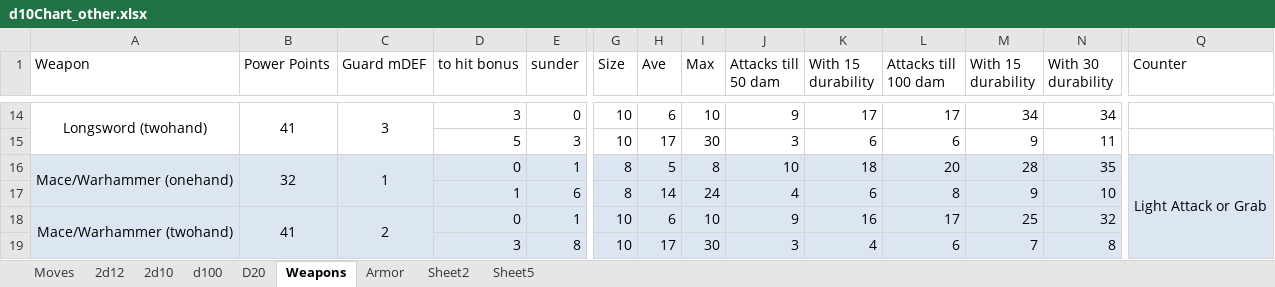
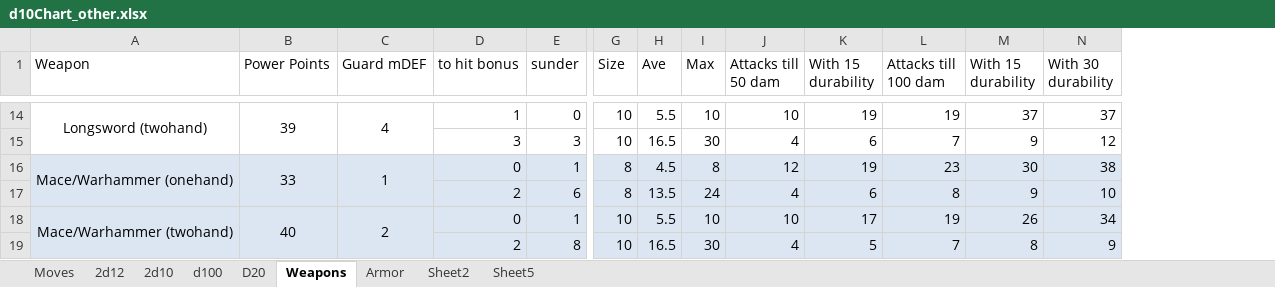
Before and after one commit to gstroe/MeleeGame, an Excel workbook: rules/d10Chart_other.xlsx, sheet Weapons, drawn as a sheet; only a part is shown, gaps mark what is left out; values as stored, in another font and other column widths than the file's, no borders; removed rows and columns are numbered as before the commit, all else as after; rows hold the shown columns only; the diff covers the shown part only; the diff names each change by its address in the sheet, - before the commit and + after, or states it on an @@ line.

```diff
--- a/rules/d10Chart_other.xlsx (sheet Weapons)
+++ b/rules/d10Chart_other.xlsx (sheet Weapons)
@@ column Q (Counter) hidden, row 16: Light Attack or Grab @@
-B14 (Power Points): 41
+B14 (Power Points): 39
-C14 (Guard mDEF): 3
+C14 (Guard mDEF): 4
-D14 (to hit bonus): 3
+D14 (to hit bonus): 1
-H14 (Ave): 6
+H14 (Ave): 5.5
-J14 (Attacks till 50 dam): 9
+J14 (Attacks till 50 dam): 10
-K14 (With 15 durability): 17
+K14 (With 15 durability): 19
-L14 (Attacks till 100 dam): 17
+L14 (Attacks till 100 dam): 19
-M14 (With 15 durability): 34
+M14 (With 15 durability): 37
-N14 (With 30 durability): 34
+N14 (With 30 durability): 37
-D15 (to hit bonus): 5
+D15 (to hit bonus): 3
-H15 (Ave): 17
+H15 (Ave): 16.5
-J15 (Attacks till 50 dam): 3
+J15 (Attacks till 50 dam): 4
-L15 (Attacks till 100 dam): 6
+L15 (Attacks till 100 dam): 7
-N15 (With 30 durability): 11
+N15 (With 30 durability): 12
-B16 (Power Points): 32
+B16 (Power Points): 33
-H16 (Ave): 5
+H16 (Ave): 4.5
-J16 (Attacks till 50 dam): 10
+J16 (Attacks till 50 dam): 12
-K16 (With 15 durability): 18
+K16 (With 15 durability): 19
-L16 (Attacks till 100 dam): 20
+L16 (Attacks till 100 dam): 23
-M16 (With 15 durability): 28
+M16 (With 15 durability): 30
-N16 (With 30 durability): 35
+N16 (With 30 durability): 38
-D17 (to hit bonus): 1
+D17 (to hit bonus): 2
-H17 (Ave): 14
+H17 (Ave): 13.5
-B18 (Power Points): 41
+B18 (Power Points): 40
-H18 (Ave): 6
+H18 (Ave): 5.5
-J18 (Attacks till 50 dam): 9
+J18 (Attacks till 50 dam): 10
-K18 (With 15 durability): 16
+K18 (With 15 durability): 17
-L18 (Attacks till 100 dam): 17
+L18 (Attacks till 100 dam): 19
-M18 (With 15 durability): 25
+M18 (With 15 durability): 26
-N18 (With 30 durability): 32
+N18 (With 30 durability): 34
-row 19:  |  |  | 3 | 8 | 10 | 17 | 30 | 3 | 4 | 6 | 7 | 8
+row 19:  |  |  | 2 | 8 | 10 | 16.5 | 30 | 4 | 5 | 7 | 8 | 9
```
Also changed, not shown: 2 added rows, 2 removed rows and 160 edited cells elsewhere in this sheet, formulas that keep their value, 1 other file.
